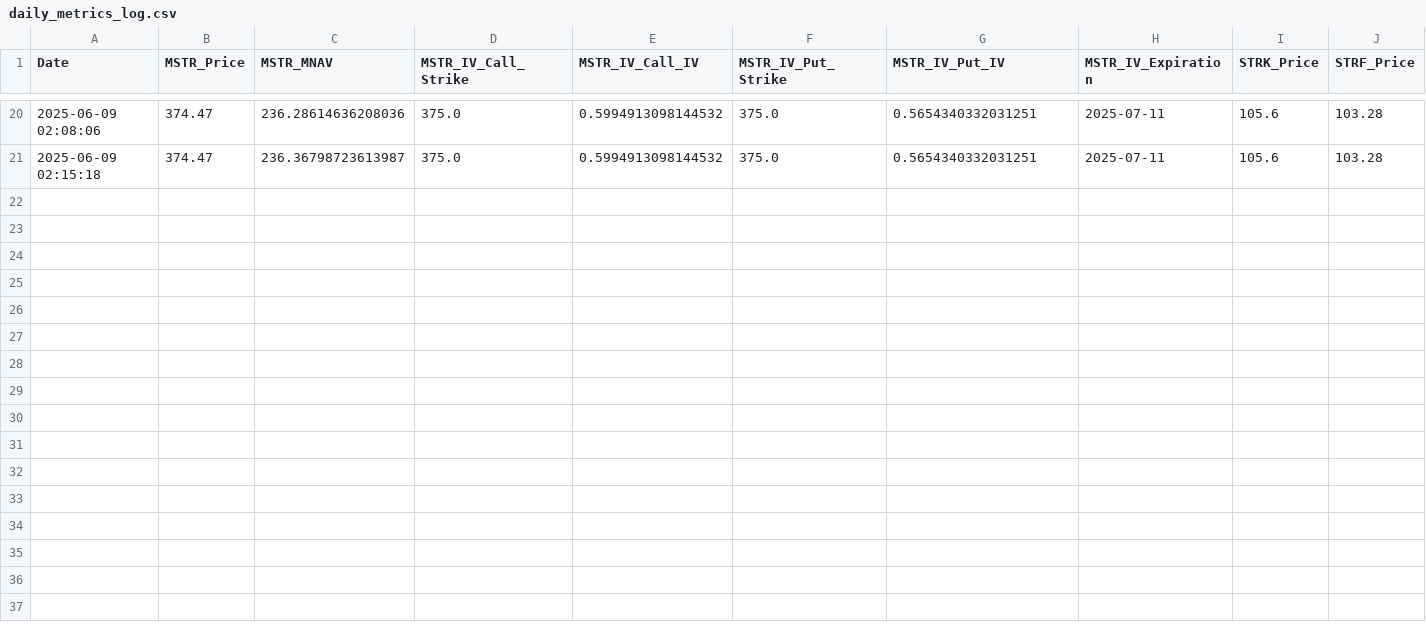
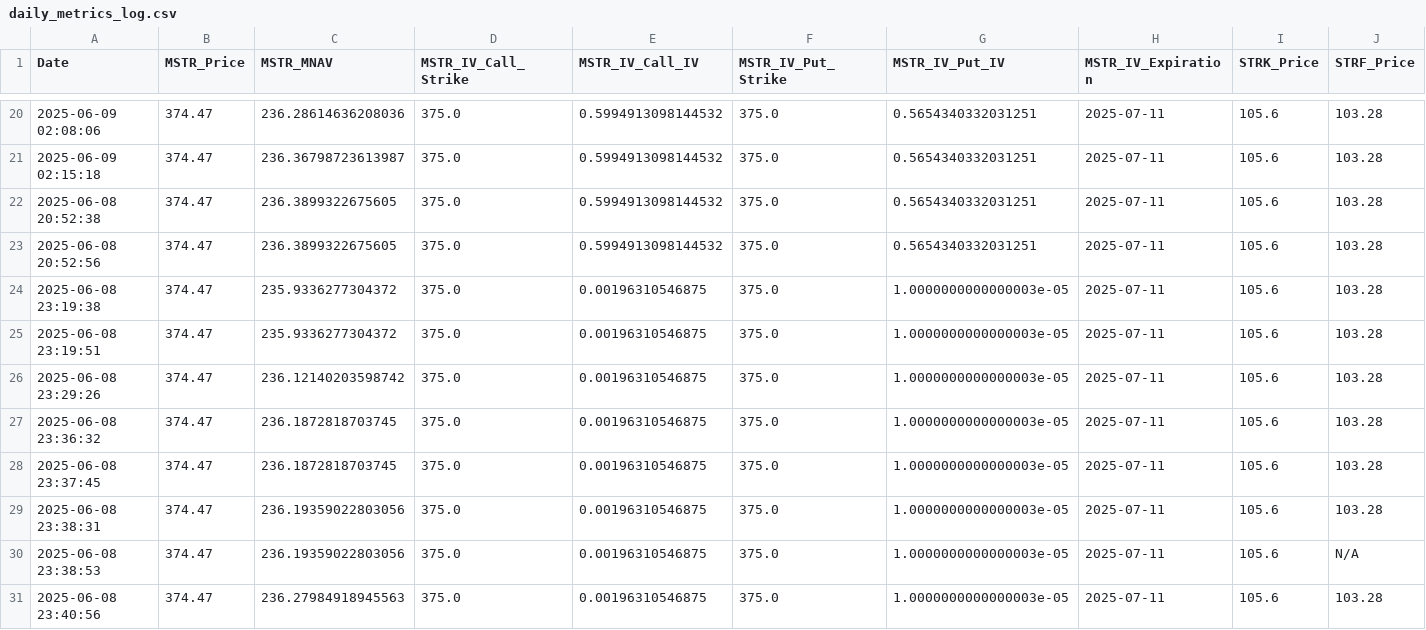
Before and after one commit to anime-style/strategy-tracker, a CSV file: daily_metrics_log.csv, drawn as a sheet; only a part is shown, gaps mark what is left out; rows hold the shown columns only; the diff names each change by its address in the sheet, - before the commit and + after, or states it on an @@ line.

Commit message:
fixed btc kpi and mstr tracker to save csv properly and run every 15 minutes

```diff
--- a/daily_metrics_log.csv
+++ b/daily_metrics_log.csv
+row 22: 2025-06-08 20:52:38 | 374.47 | 236.3899322675605 | 375.0 | 0.5994913098144532 | 375.0 | 0.5654340332031251 | 2025-07-11 | 105.6 | 103.28
+row 23: 2025-06-08 20:52:56 | 374.47 | 236.3899322675605 | 375.0 | 0.5994913098144532 | 375.0 | 0.5654340332031251 | 2025-07-11 | 105.6 | 103.28
+row 24: 2025-06-08 23:19:38 | 374.47 | 235.9336277304372 | 375.0 | 0.00196310546875 | 375.0 | 1.0000000000000003e-05 | 2025-07-11 | 105.6 | 103.28
+row 25: 2025-06-08 23:19:51 | 374.47 | 235.9336277304372 | 375.0 | 0.00196310546875 | 375.0 | 1.0000000000000003e-05 | 2025-07-11 | 105.6 | 103.28
+row 26: 2025-06-08 23:29:26 | 374.47 | 236.12140203598742 | 375.0 | 0.00196310546875 | 375.0 | 1.0000000000000003e-05 | 2025-07-11 | 105.6 | 103.28
+row 27: 2025-06-08 23:36:32 | 374.47 | 236.1872818703745 | 375.0 | 0.00196310546875 | 375.0 | 1.0000000000000003e-05 | 2025-07-11 | 105.6 | 103.28
+row 28: 2025-06-08 23:37:45 | 374.47 | 236.1872818703745 | 375.0 | 0.00196310546875 | 375.0 | 1.0000000000000003e-05 | 2025-07-11 | 105.6 | 103.28
+row 29: 2025-06-08 23:38:31 | 374.47 | 236.19359022803056 | 375.0 | 0.00196310546875 | 375.0 | 1.0000000000000003e-05 | 2025-07-11 | 105.6 | 103.28
+row 30: 2025-06-08 23:38:53 | 374.47 | 236.19359022803056 | 375.0 | 0.00196310546875 | 375.0 | 1.0000000000000003e-05 | 2025-07-11 | 105.6 | N/A
+row 31: 2025-06-08 23:40:56 | 374.47 | 236.27984918945563 | 375.0 | 0.00196310546875 | 375.0 | 1.0000000000000003e-05 | 2025-07-11 | 105.6 | 103.28
```
Also changed, not shown: 4 other files.
